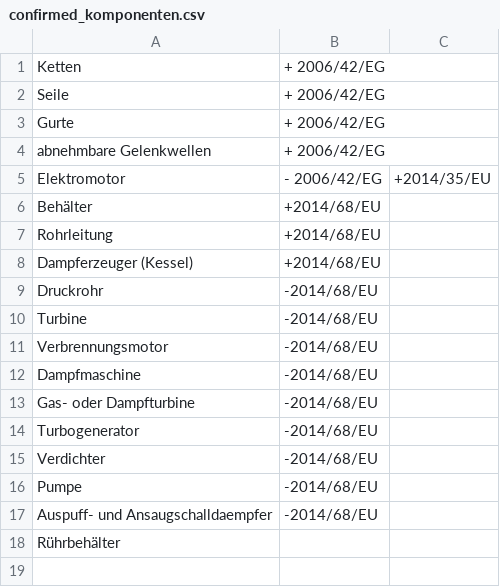
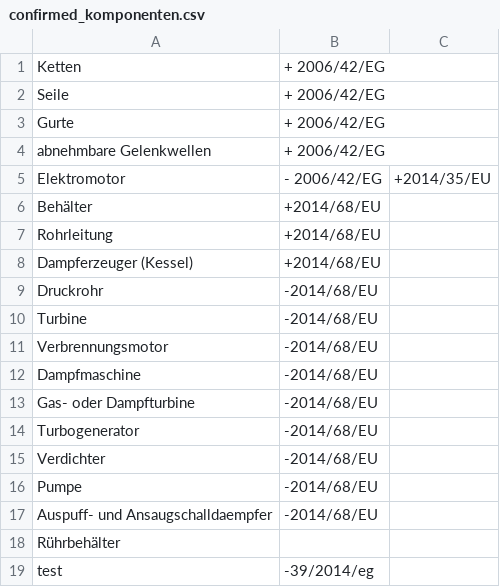
Before and after one commit to cstenkamp/lawtexts, a CSV file: python_code/pyqt5_interface/csv/confirmed_komponenten.csv, drawn as a sheet.

```diff
--- a/python_code/pyqt5_interface/csv/confirmed_komponenten.csv
+++ b/python_code/pyqt5_interface/csv/confirmed_komponenten.csv
@@ -18 +18,2 @@ Auspuff- und Ansaugschalldaempfer,-2014/68/EU,
 Rührbehälter,,
+test,-39/2014/eg,
```
Also changed, not shown: 6 other files.
